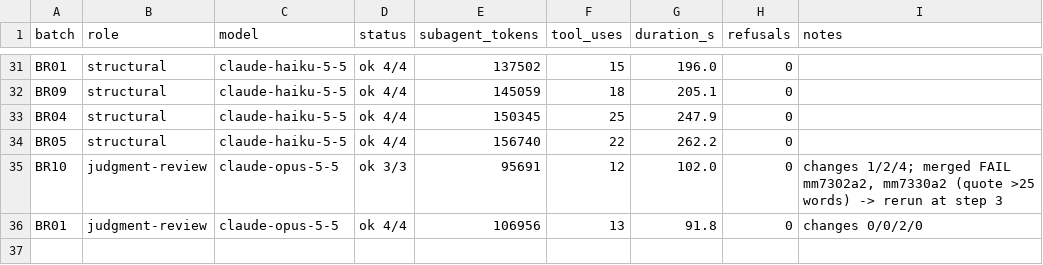
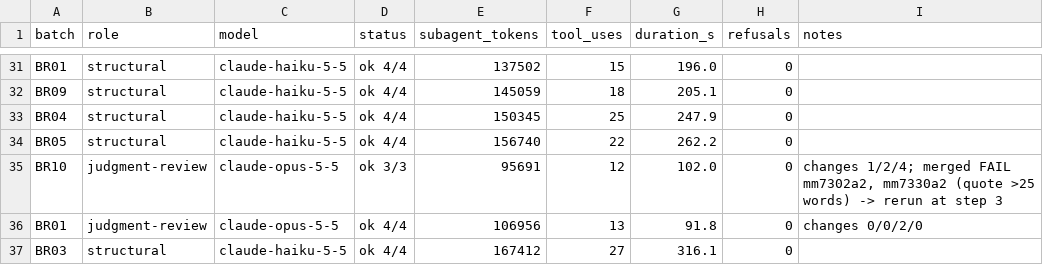
Before and after one commit to cmheilig/harvest-cdc-journals, a TSV file: mmwr-index-eval/run_log.tsv, drawn as a sheet; only a part is shown, gaps mark what is left out.

```diff
--- a/mmwr-index-eval/run_log.tsv
+++ b/mmwr-index-eval/run_log.tsv
@@ -36 +36,2 @@ BR10	judgment-review	claude-opus-5-5	ok 3/3	95691	12	102.0	0	changes 1/2/4; merg
 BR01	judgment-review	claude-opus-5-5	ok 4/4	106956	13	91.8	0	changes 0/0/2/0
+BR03	structural	claude-haiku-5-5	ok 4/4	167412	27	316.1	0	
```
Also changed, not shown: 1 other file.
